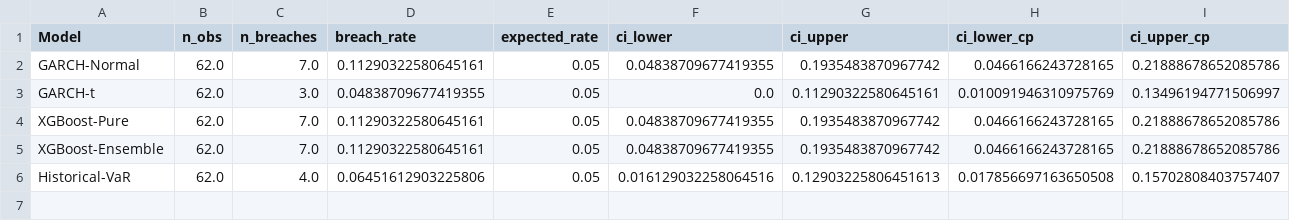
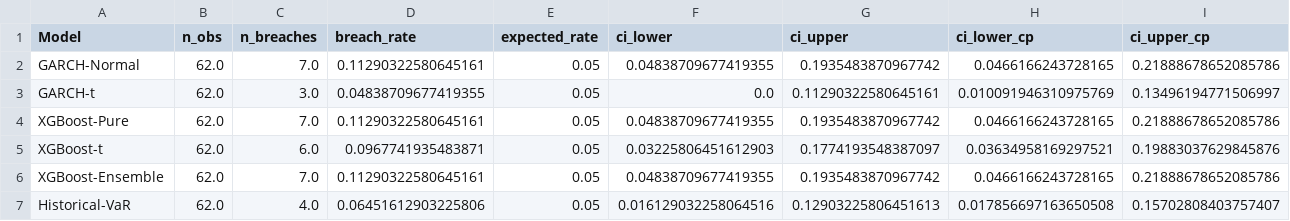
Before and after one commit to gpancardo/fibras, a CSV file: output/overall_metrics.csv, drawn as a sheet; only a part is shown; rows hold the shown columns only; the diff names each change by its address in the sheet, - before the commit and + after, or states it on an @@ line.

```diff
--- a/output/overall_metrics.csv
+++ b/output/overall_metrics.csv
+row 5: XGBoost-t | 62.0 | 6.0 | 0.0967741935483871 | 0.05 | 0.03225806451612903 | 0.1774193548387097 | 0.03634958169297521 | 0.19883037629845876
```
Also changed, not shown: output/fx_conditional_metrics.csv, output/regime_metrics.csv, 49 other files.
